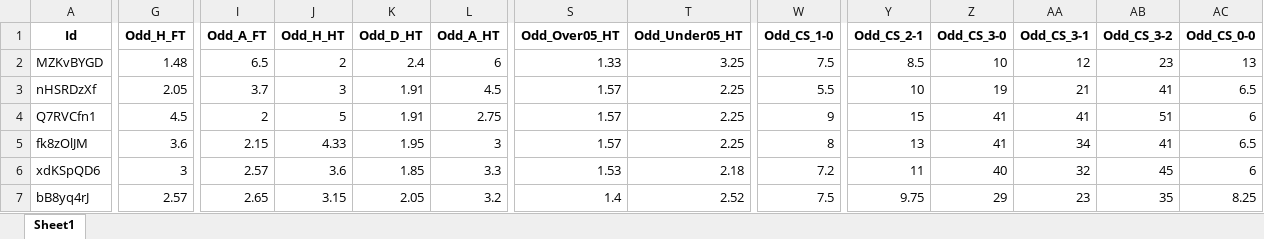
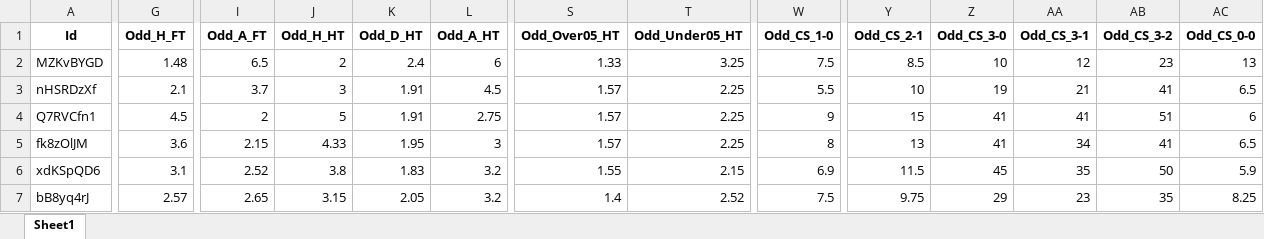
Before and after one commit to mtprado88/jogos_full, an Excel workbook: Jogos_da_Semana_FlashScore_2024-11-12.xlsx, sheet Sheet1, drawn as a sheet; only a part is shown, gaps mark what is left out; values as stored, in another font and other column widths than the file's, no borders; the diff covers the shown part only; the diff names each change by its address in the sheet, - before the commit and + after, or states it on an @@ line.

Commit message:
Atualizando o arquivo XLSX

```diff
--- a/Jogos_da_Semana_FlashScore_2024-11-12.xlsx (sheet Sheet1)
+++ b/Jogos_da_Semana_FlashScore_2024-11-12.xlsx (sheet Sheet1)
-G3 (Odd_H_FT): 2.05
+G3 (Odd_H_FT): 2.1
-G6 (Odd_H_FT): 3
+G6 (Odd_H_FT): 3.1
-I6 (Odd_A_FT): 2.57
+I6 (Odd_A_FT): 2.52
-J6 (Odd_H_HT): 3.6
+J6 (Odd_H_HT): 3.8
-K6 (Odd_D_HT): 1.85
+K6 (Odd_D_HT): 1.83
-L6 (Odd_A_HT): 3.3
+L6 (Odd_A_HT): 3.2
-S6 (Odd_Over05_HT): 1.53
+S6 (Odd_Over05_HT): 1.55
-T6 (Odd_Under05_HT): 2.18
+T6 (Odd_Under05_HT): 2.15
-W6 (Odd_CS_1-0): 7.2
+W6 (Odd_CS_1-0): 6.9
-Y6 (Odd_CS_2-1): 11
+Y6 (Odd_CS_2-1): 11.5
-Z6 (Odd_CS_3-0): 40
+Z6 (Odd_CS_3-0): 45
-AA6 (Odd_CS_3-1): 32
+AA6 (Odd_CS_3-1): 35
-AB6 (Odd_CS_3-2): 45
+AB6 (Odd_CS_3-2): 50
-AC6 (Odd_CS_0-0): 6
+AC6 (Odd_CS_0-0): 5.9
```
Also changed, not shown: 19 edited cells elsewhere in this sheet.
